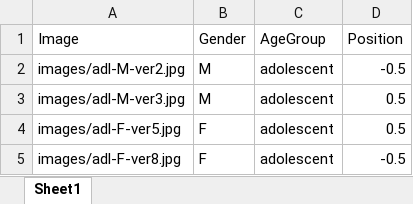
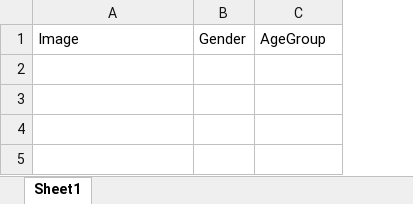
Before and after one commit to naiqixiao/face-attractiveness, an Excel workbook: TrialCondition_B.xlsx, sheet Sheet1, drawn as a sheet; values as stored, in another font and other column widths than the file's, no borders; the diff names each change by its address in the sheet, - before the commit and + after, or states it on an @@ line.

```diff
--- a/TrialCondition_B.xlsx (sheet Sheet1)
+++ b/TrialCondition_B.xlsx (sheet Sheet1)
-column D, row 1: Position
-row 2: images/adl-M-ver2.jpg | M | adolescent | -0.5
-row 3: images/adl-M-ver3.jpg | M | adolescent | 0.5
-row 4: images/adl-F-ver5.jpg | F | adolescent | 0.5
-row 5: images/adl-F-ver8.jpg | F | adolescent | -0.5
```
Also changed, not shown: Rating_BlockOrder.xlsx, TrialCondition_A.xlsx, 20 other files.
